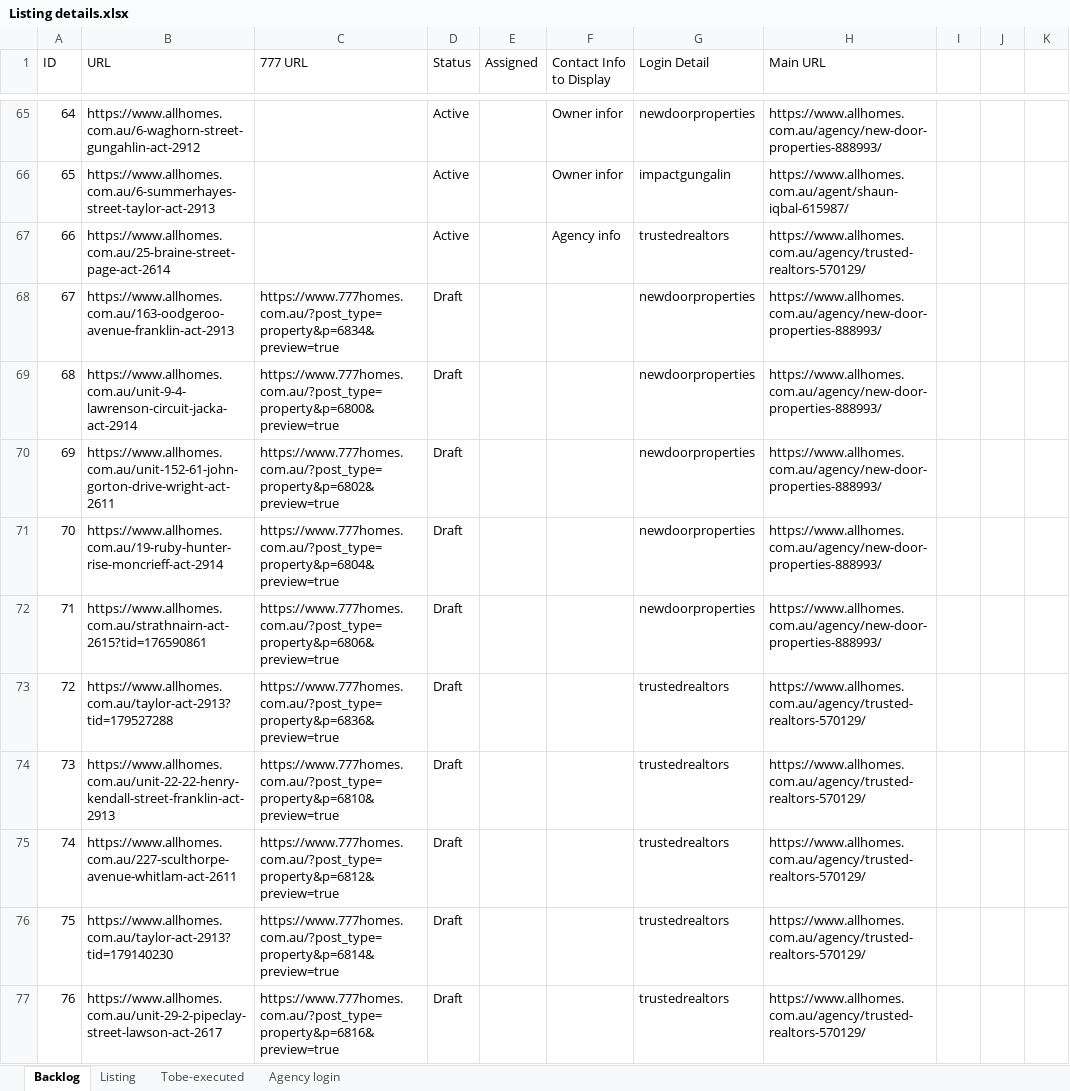
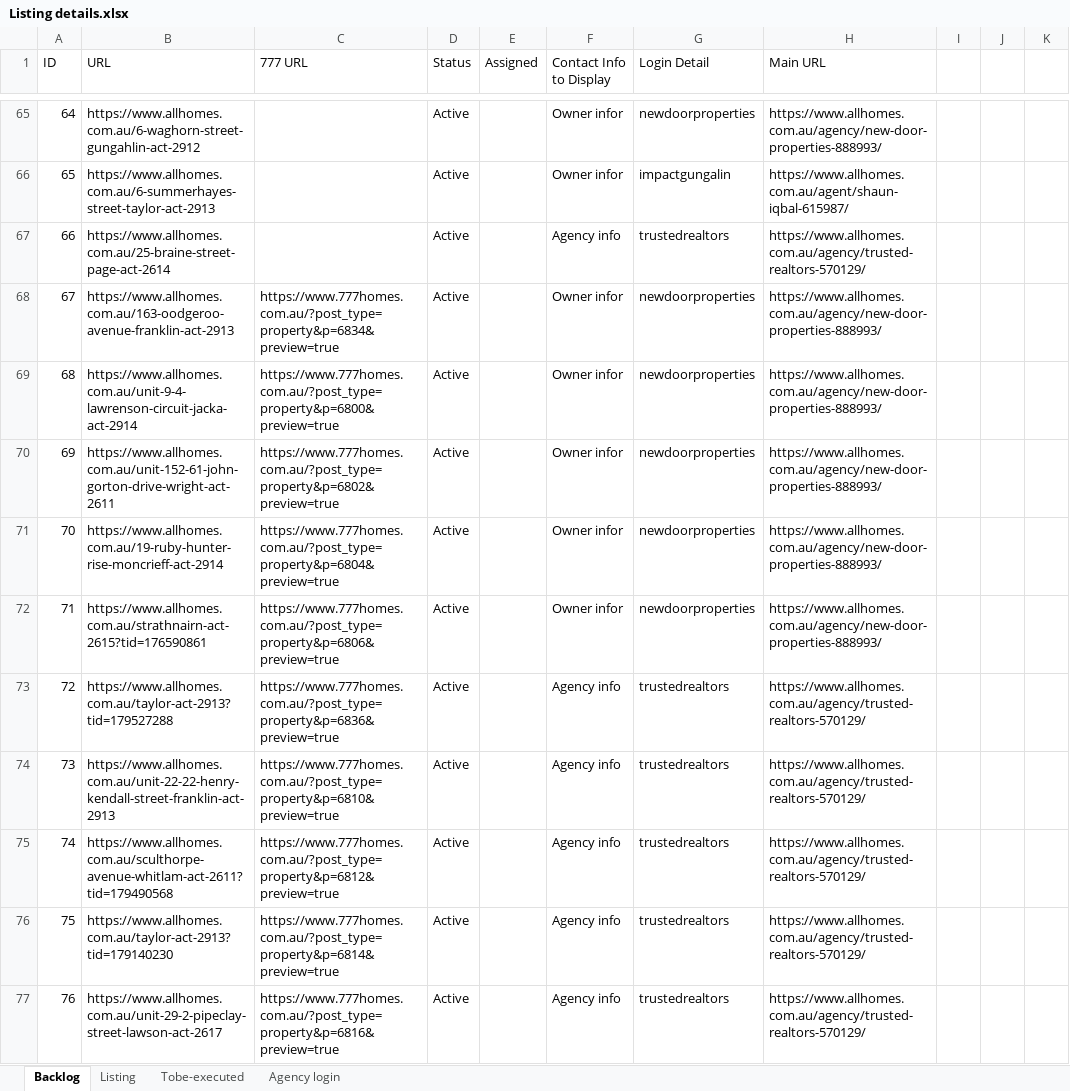
Before and after one commit to ynotcanberra/777Homes-business, an Excel workbook: src/main/resources/InputTestdata/Listing details.xlsx, sheet Backlog, drawn as a sheet; only a part is shown, gaps mark what is left out; values as stored, in another font and other column widths than the file's, no cell formats; the diff covers the shown part only; the diff names each change by its address in the sheet, - before the commit and + after, or states it on an @@ line.

Commit message:
Manual check and updated -24/05/2021

```diff
--- a/src/main/resources/InputTestdata/Listing details.xlsx (sheet Backlog)
+++ b/src/main/resources/InputTestdata/Listing details.xlsx (sheet Backlog)
-D68:D77 (Status): Draft
+D68:D77 (Status): Active
-F68:F72 (Contact Info to Display): (empty)
+F68:F72 (Contact Info to Display): Owner infor
-F73:F77 (Contact Info to Display): (empty)
+F73:F77 (Contact Info to Display): Agency info
-B75 (URL): https://www.allhomes.com.au/227-sculthorpe-avenue-whitlam-act-2611
+B75 (URL): https://www.allhomes.com.au/sculthorpe-avenue-whitlam-act-2611?tid=179490568
```
Also changed, not shown: 1 removed row and 16 edited cells elsewhere in this sheet, sheet Listing, cell formats.
